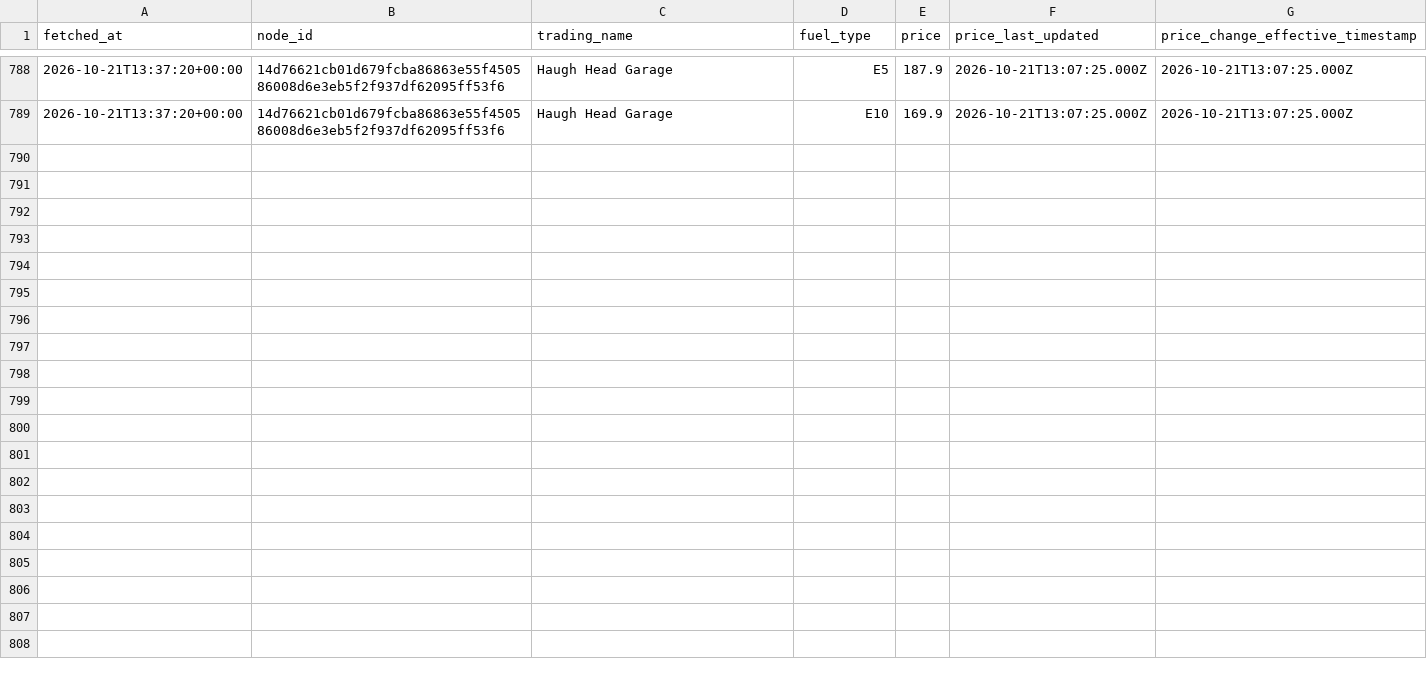
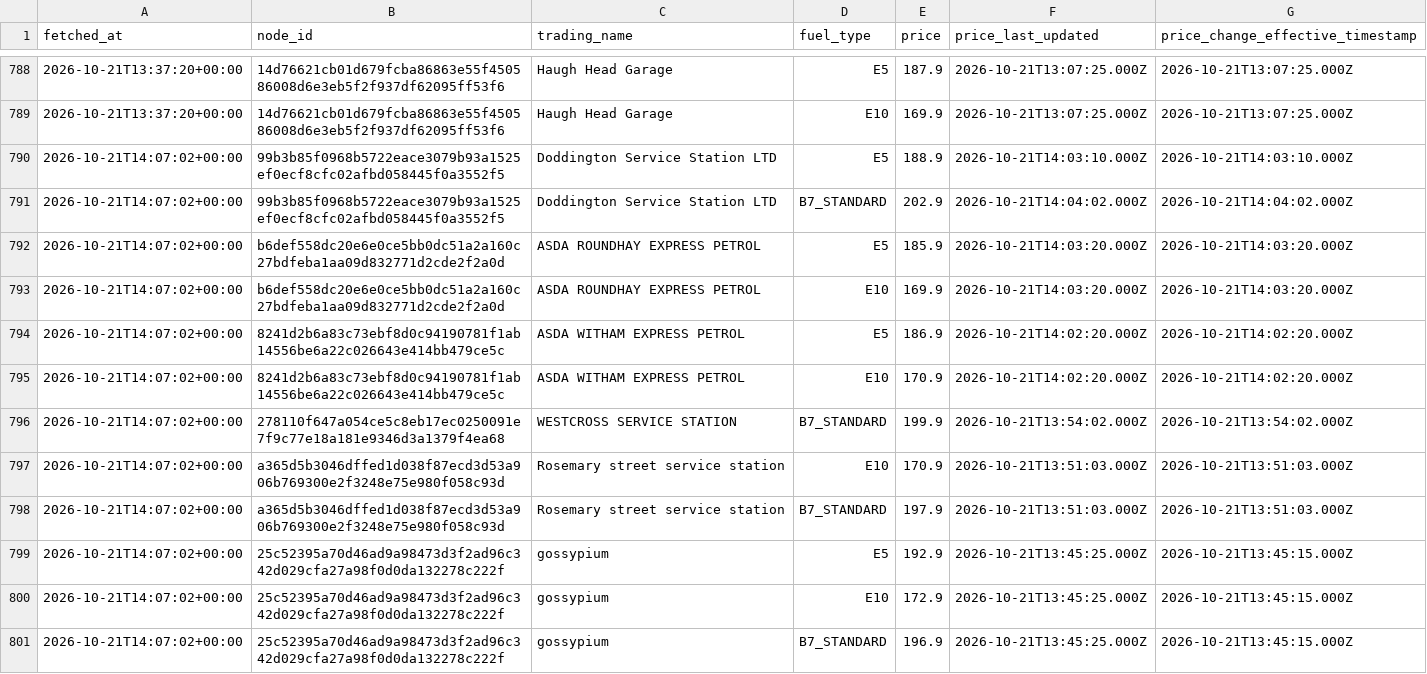
Before and after one commit to billylaight/billy-fuel-thing, a CSV file: data/events/2026-10-21.csv, drawn as a sheet; only a part is shown, gaps mark what is left out; the diff covers the shown part only.

Commit message:
Fuel data 2026-10-21T14:07Z

```diff
--- a/data/events/2026-10-21.csv
+++ b/data/events/2026-10-21.csv
@@ -789 +789,13 @@ fetched_at,node_id,trading_name,fuel_type,price,price_last_updated,price_change_
 2026-10-21T13:37:20+00:00,14d76621cb01d679fcba86863e55f450586008d6e3eb5f2f937df62095ff53f6,Haugh Head Garage,E10,169.9,2026-10-21T13:07:25.000Z,2026-10-21T13:07:25.000Z
+2026-10-21T14:07:02+00:00,99b3b85f0968b5722eace3079b93a1525ef0ecf8cfc02afbd058445f0a3552f5,Doddington Service Station LTD,E5,188.9,2026-10-21T14:03:10.000Z,2026-10-21T14:03:10.000Z
+2026-10-21T14:07:02+00:00,99b3b85f0968b5722eace3079b93a1525ef0ecf8cfc02afbd058445f0a3552f5,Doddington Service Station LTD,B7_STANDARD,202.9,2026-10-21T14:04:02.000Z,2026-10-21T14:04:02.000Z
+2026-10-21T14:07:02+00:00,b6def558dc20e6e0ce5bb0dc51a2a160c27bdfeba1aa09d832771d2cde2f2a0d,ASDA ROUNDHAY EXPRESS PETROL,E5,185.9,2026-10-21T14:03:20.000Z,2026-10-21T14:03:20.000Z
+2026-10-21T14:07:02+00:00,b6def558dc20e6e0ce5bb0dc51a2a160c27bdfeba1aa09d832771d2cde2f2a0d,ASDA ROUNDHAY EXPRESS PETROL,E10,169.9,2026-10-21T14:03:20.000Z,2026-10-21T14:03:20.000Z
+2026-10-21T14:07:02+00:00,8241d2b6a83c73ebf8d0c94190781f1ab14556be6a22c026643e414bb479ce5c,ASDA WITHAM EXPRESS PETROL,E5,186.9,2026-10-21T14:02:20.000Z,2026-10-21T14:02:20.000Z
+2026-10-21T14:07:02+00:00,8241d2b6a83c73ebf8d0c94190781f1ab14556be6a22c026643e414bb479ce5c,ASDA WITHAM EXPRESS PETROL,E10,170.9,2026-10-21T14:02:20.000Z,2026-10-21T14:02:20.000Z
+2026-10-21T14:07:02+00:00,278110f647a054ce5c8eb17ec0250091e7f9c77e18a181e9346d3a1379f4ea68,WESTCROSS SERVICE STATION,B7_STANDARD,199.9,2026-10-21T13:54:02.000Z,2026-10-21T13:54:02.000Z
+2026-10-21T14:07:02+00:00,a365d5b3046dffed1d038f87ecd3d53a906b769300e2f3248e75e980f058c93d,Rosemary street service station,E10,170.9,2026-10-21T13:51:03.000Z,2026-10-21T13:51:03.000Z
+2026-10-21T14:07:02+00:00,a365d5b3046dffed1d038f87ecd3d53a906b769300e2f3248e75e980f058c93d,Rosemary street service station,B7_STANDARD,197.9,2026-10-21T13:51:03.000Z,2026-10-21T13:51:03.000Z
+2026-10-21T14:07:02+00:00,25c52395a70d46ad9a98473d3f2ad96c342d029cfa27a98f0d0da132278c222f,gossypium,E5,192.9,2026-10-21T13:45:25.000Z,2026-10-21T13:45:15.000Z
+2026-10-21T14:07:02+00:00,25c52395a70d46ad9a98473d3f2ad96c342d029cfa27a98f0d0da132278c222f,gossypium,E10,172.9,2026-10-21T13:45:25.000Z,2026-10-21T13:45:15.000Z
+2026-10-21T14:07:02+00:00,25c52395a70d46ad9a98473d3f2ad96c342d029cfa27a98f0d0da132278c222f,gossypium,B7_STANDARD,196.9,2026-10-21T13:45:25.000Z,2026-10-21T13:45:15.000Z
```
Also changed, not shown: 12 added rows elsewhere in this file, data/runs.csv, 1 other file.
